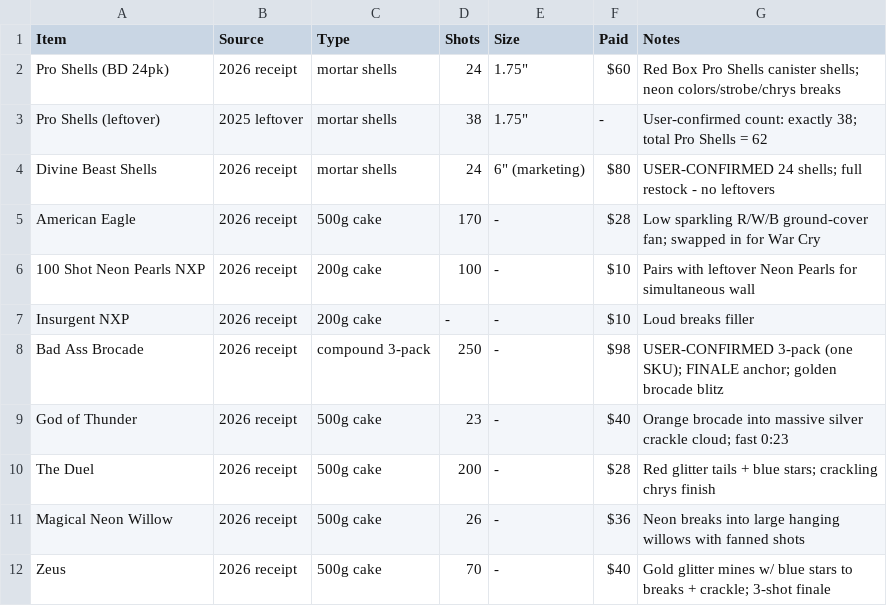
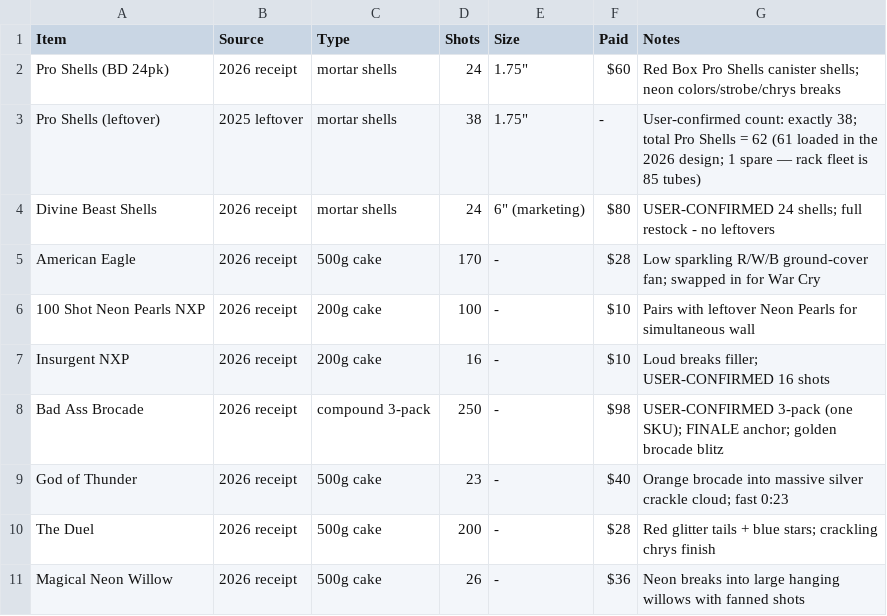
Before and after one commit to vinceblank/fireworks, a CSV file: shows/2026-july-4/inventory.csv, drawn as a sheet; only a part is shown; the shorter side is filled out with more unchanged rows.

```diff
--- a/shows/2026-july-4/inventory.csv
+++ b/shows/2026-july-4/inventory.csv
@@ -2,3 +2,3 @@ Item,Source,Type,Shots,Size,Paid,Notes
 Pro Shells (BD 24pk),2026 receipt,mortar shells,24,"1.75""",$60,Red Box Pro Shells canister shells; neon colors/strobe/chrys breaks
-Pro Shells (leftover),2025 leftover,mortar shells,38,"1.75""",-,User-confirmed count: exactly 38; total Pro Shells = 62
+Pro Shells (leftover),2025 leftover,mortar shells,38,"1.75""",-,User-confirmed count: exactly 38; total Pro Shells = 62 (61 loaded in the 2026 design; 1 spare — rack fleet is 85 tubes)
 Divine Beast Shells,2026 receipt,mortar shells,24,"6"" (marketing)",$80,USER-CONFIRMED 24 shells; full restock - no leftovers
@@ -6,3 +6,3 @@ American Eagle,2026 receipt,500g cake,170,-,$28,Low sparkling R/W/B ground-cover
 100 Shot Neon Pearls NXP,2026 receipt,200g cake,100,-,$10,Pairs with leftover Neon Pearls for simultaneous wall
-Insurgent NXP,2026 receipt,200g cake,-,-,$10,Loud breaks filler
+Insurgent NXP,2026 receipt,200g cake,16,-,$10,Loud breaks filler; USER-CONFIRMED 16 shots
 Bad Ass Brocade,2026 receipt,compound 3-pack,250,-,$98,USER-CONFIRMED 3-pack (one SKU); FINALE anchor; golden brocade blitz
```
Also changed, not shown: shows/2026-july-4/cobra.csv, 30 other files.
